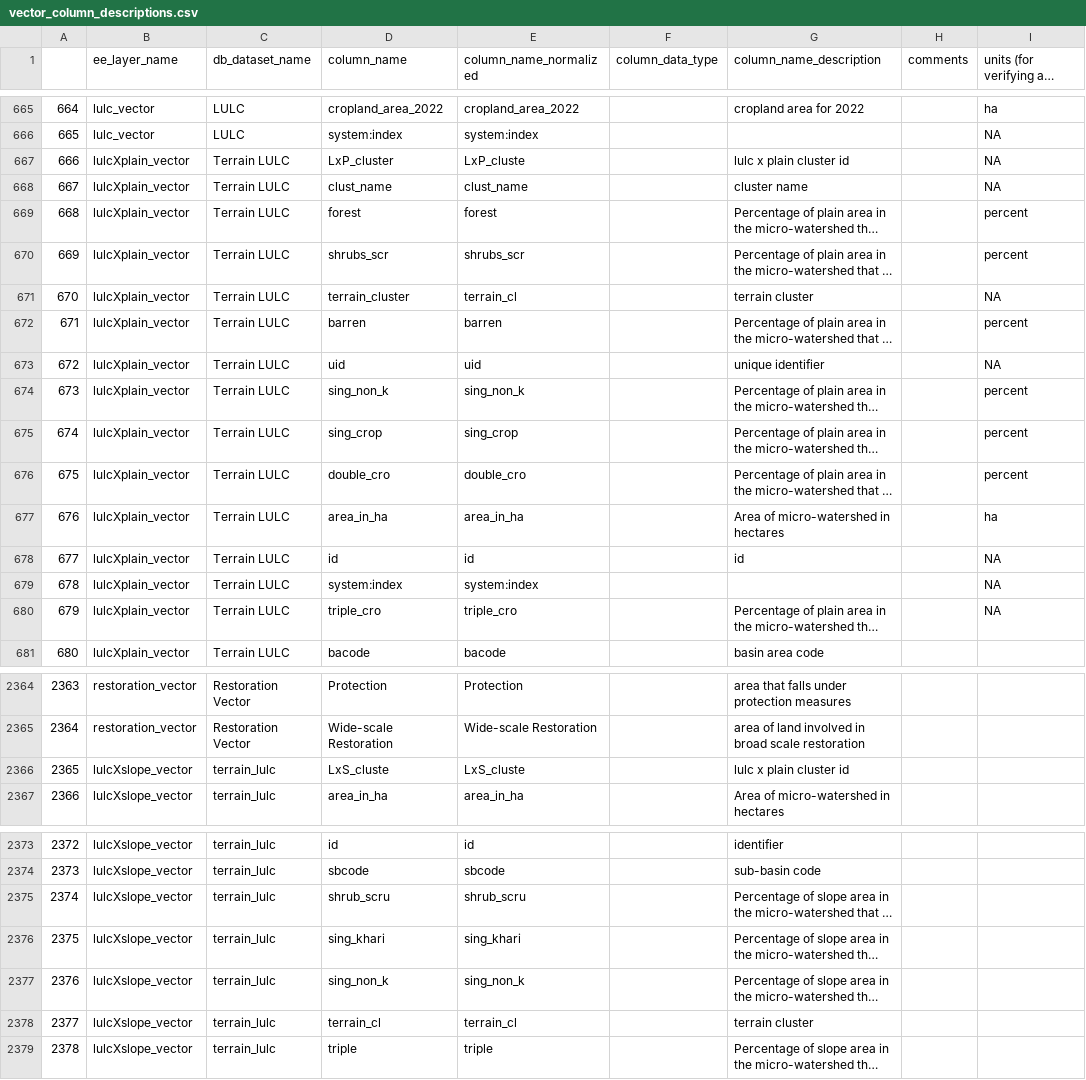
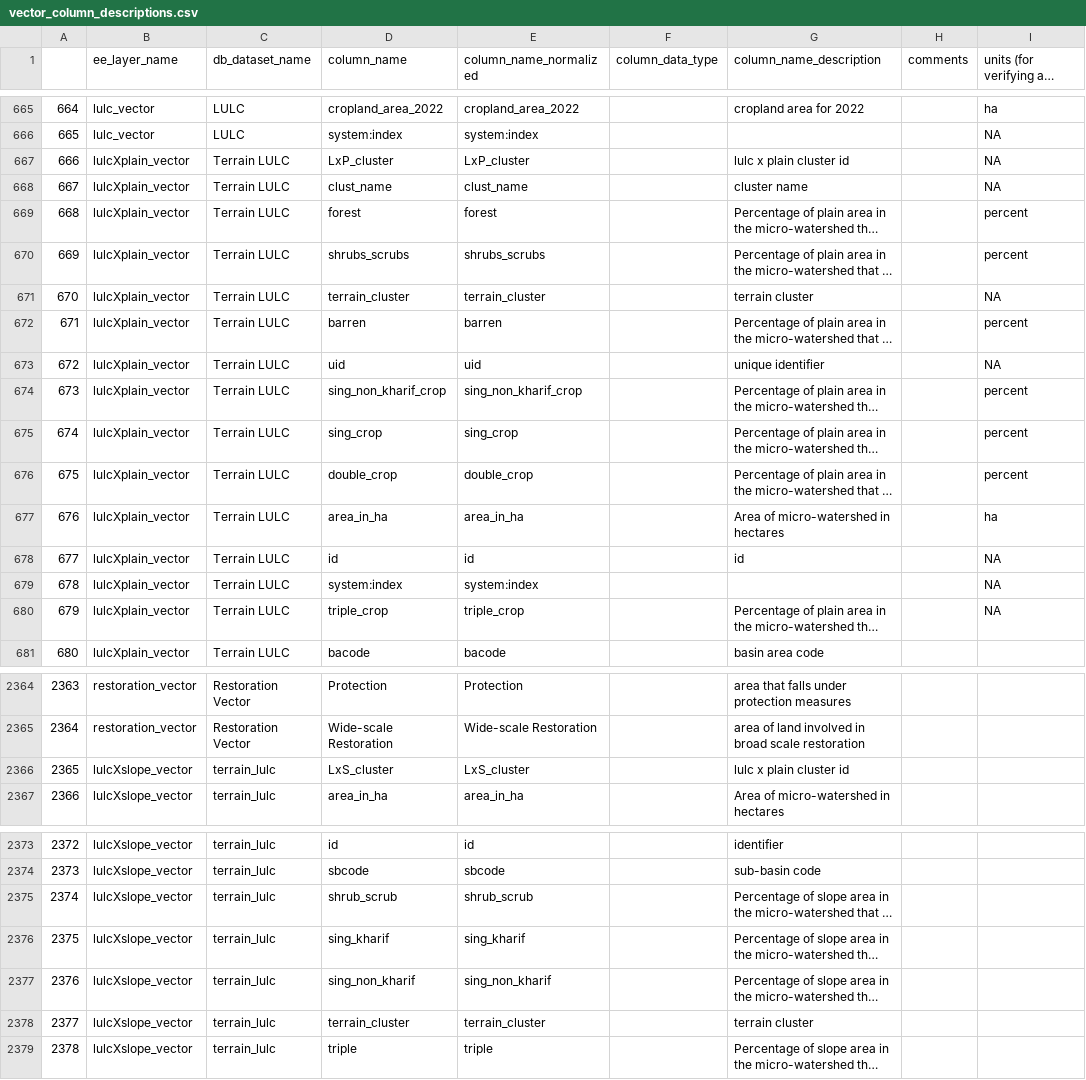
Before and after one commit to core-stack-org/layers_metadata, a CSV file: vector_column_descriptions.csv, drawn as a sheet; only a part is shown, gaps mark what is left out; long unchanged cells end in …; the diff names each change by its address in the sheet, - before the commit and + after, or states it on an @@ line.

Commit message:
updated columns for lulc plain and slope

```diff
--- a/vector_column_descriptions.csv
+++ b/vector_column_descriptions.csv
-E667 (column_name_normalized): LxP_cluste
+E667 (column_name_normalized): LxP_cluster
-D670 (column_name): shrubs_scr
+D670 (column_name): shrubs_scrubs
-E670 (column_name_normalized): shrubs_scr
+E670 (column_name_normalized): shrubs_scrubs
-E671 (column_name_normalized): terrain_cl
+E671 (column_name_normalized): terrain_cluster
-D674 (column_name): sing_non_k
+D674 (column_name): sing_non_kharif_crop
-E674 (column_name_normalized): sing_non_k
+E674 (column_name_normalized): sing_non_kharif_crop
-D676 (column_name): double_cro
+D676 (column_name): double_crop
-E676 (column_name_normalized): double_cro
+E676 (column_name_normalized): double_crop
-D680 (column_name): triple_cro
+D680 (column_name): triple_crop
-E680 (column_name_normalized): triple_cro
+E680 (column_name_normalized): triple_crop
-D2366 (column_name): LxS_cluste
+D2366 (column_name): LxS_cluster
-E2366 (column_name_normalized): LxS_cluste
+E2366 (column_name_normalized): LxS_cluster
-D2375 (column_name): shrub_scru
+D2375 (column_name): shrub_scrub
-E2375 (column_name_normalized): shrub_scru
+E2375 (column_name_normalized): shrub_scrub
-D2376 (column_name): sing_khari
+D2376 (column_name): sing_kharif
-E2376 (column_name_normalized): sing_khari
+E2376 (column_name_normalized): sing_kharif
-D2377 (column_name): sing_non_k
+D2377 (column_name): sing_non_kharif
-E2377 (column_name_normalized): sing_non_k
+E2377 (column_name_normalized): sing_non_kharif
-D2378 (column_name): terrain_cl
+D2378 (column_name): terrain_cluster
-E2378 (column_name_normalized): terrain_cl
+E2378 (column_name_normalized): terrain_cluster
```
